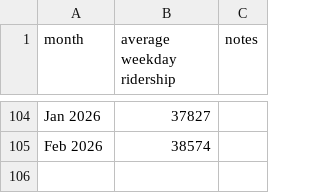
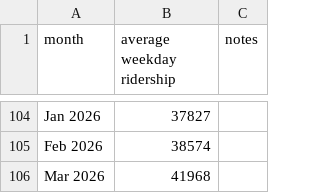
Before and after one commit to iechevarria/caltrain-ridership, a CSV file: ridership.csv, drawn as a sheet; only a part is shown, gaps mark what is left out.

```diff
--- a/ridership.csv
+++ b/ridership.csv
@@ -105 +105,2 @@ Jan 2026,37827,
 Feb 2026,38574,
+Mar 2026,41968,
```
Also changed, not shown: 3 other files.
